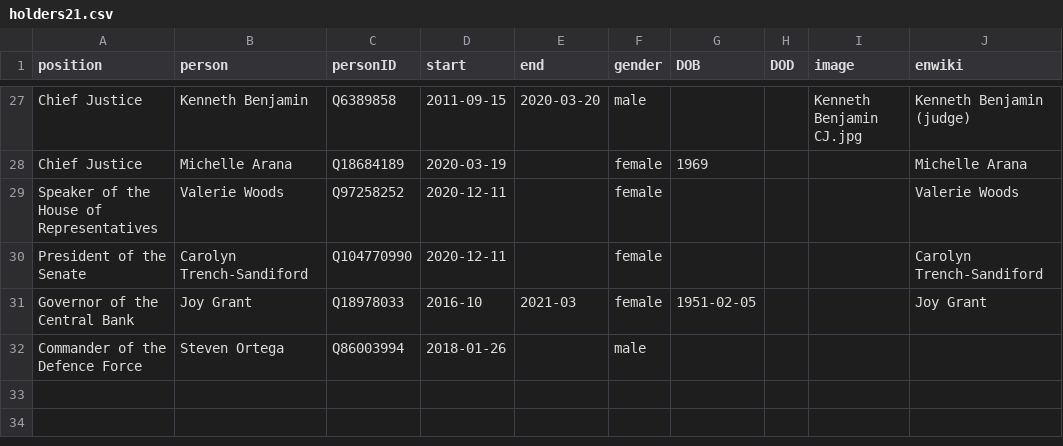
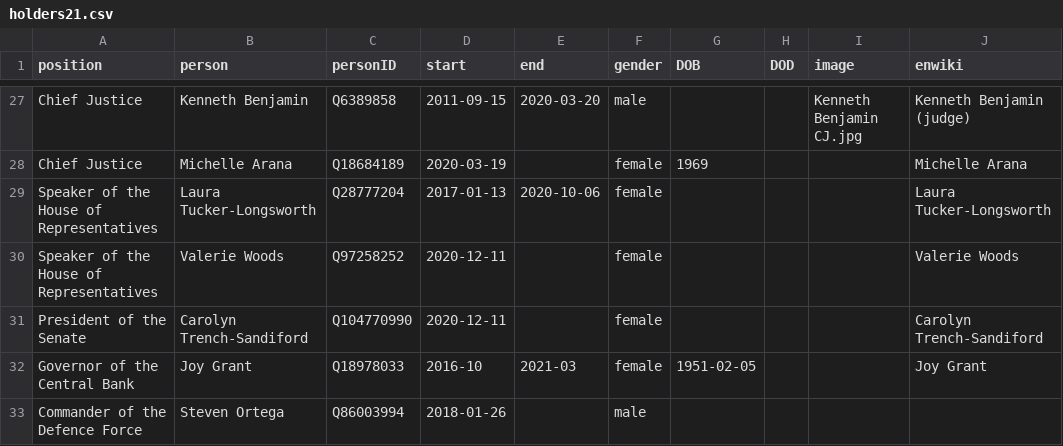
Before and after one commit to every-politician-scrapers/belize-ministers, a CSV file: html/holders21.csv, drawn as a sheet; only a part is shown, gaps mark what is left out.

Commit message:
HTML update

```diff
--- a/html/holders21.csv
+++ b/html/holders21.csv
@@ -28,2 +28,3 @@ Chief Justice,Kenneth Benjamin,Q6389858,2011-09-15,2020-03-20,male,,,Kenneth Ben
 Chief Justice,Michelle Arana,Q18684189,2020-03-19,,female,1969,,,Michelle Arana
+Speaker of the House of Representatives,Laura Tucker-Longsworth,Q28777204,2017-01-13,2020-10-06,female,,,,Laura Tucker-Longsworth
 Speaker of the House of Representatives,Valerie Woods,Q97258252,2020-12-11,,female,,,,Valerie Woods
```
